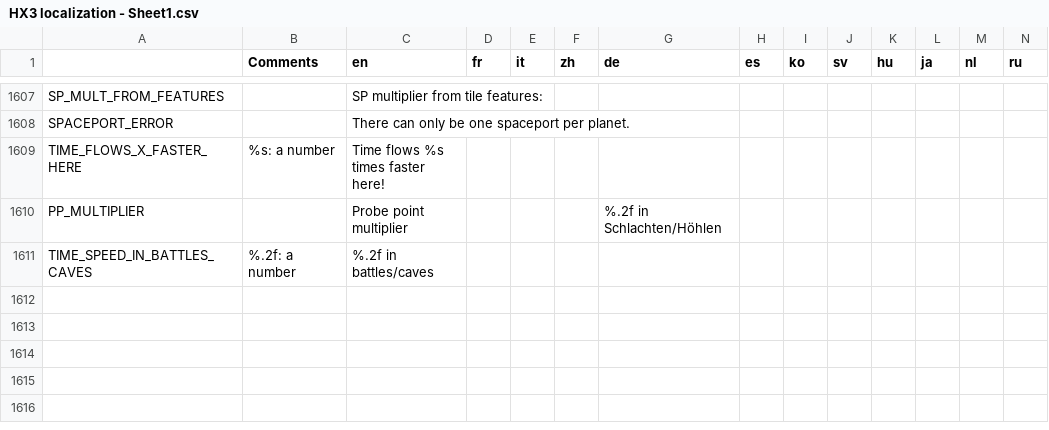
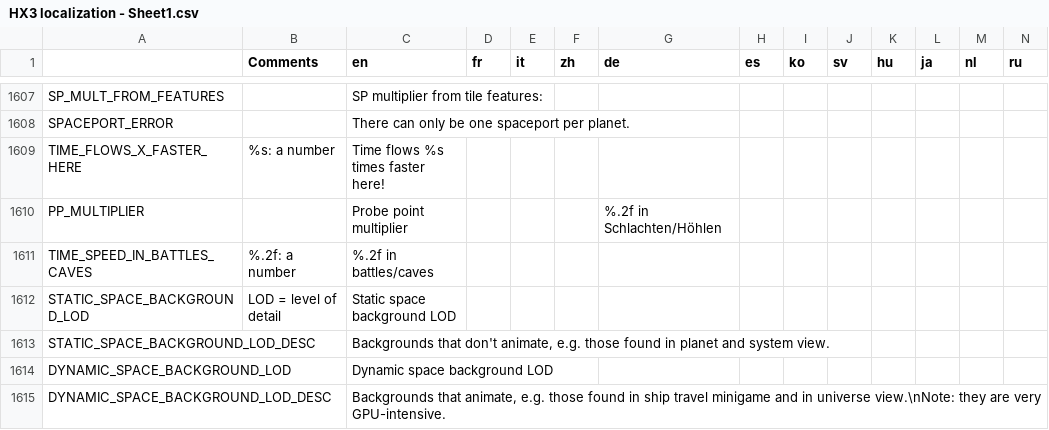
Before and after one commit to Apple0726/helixteus-3, a CSV file: Text/HX3 localization - Sheet1.csv, drawn as a sheet; only a part is shown, gaps mark what is left out; the diff names each change by its address in the sheet, - before the commit and + after, or states it on an @@ line.

Commit message:
Make the level of detail of space backgrounds configurable

```diff
--- a/Text/HX3 localization - Sheet1.csv
+++ b/Text/HX3 localization - Sheet1.csv
+row 1612: STATIC_SPACE_BACKGROUND_LOD | LOD = level of detail | Static space background LOD
+row 1613: STATIC_SPACE_BACKGROUND_LOD_DESC |  | Backgrounds that don't animate, e.g. those found in planet and system view.
+row 1614: DYNAMIC_SPACE_BACKGROUND_LOD |  | Dynamic space background LOD
+row 1615: DYNAMIC_SPACE_BACKGROUND_LOD_DESC |  | Backgrounds that animate, e.g. those found in ship travel minigame and in universe view.\nNote: they are very GPU-intensive.
```
Also changed, not shown: 11 other files.
